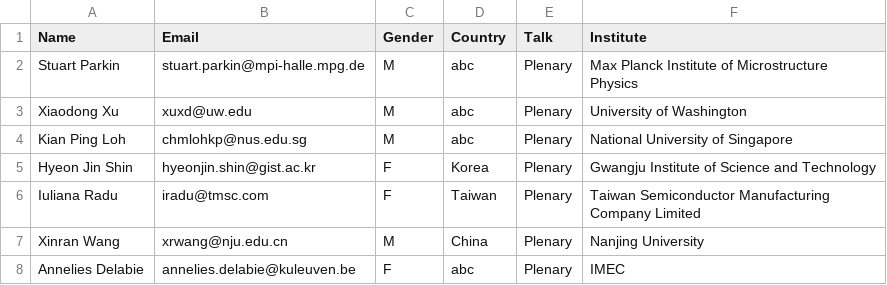
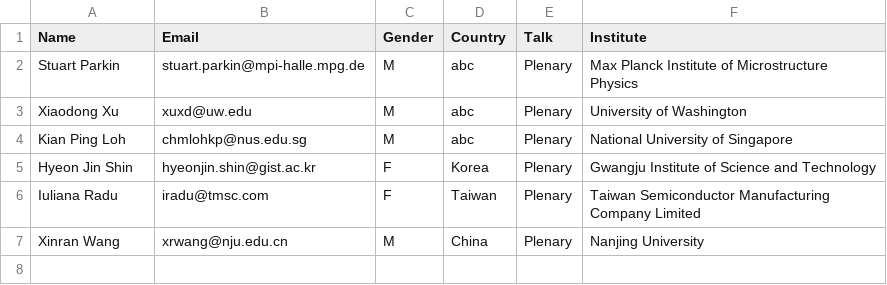
Before and after one commit to 2dtmd/tmd_conference, a CSV file: tmd_conference/_data/plenaries.csv, drawn as a sheet; the diff names each change by its address in the sheet, - before the commit and + after, or states it on an @@ line.

Commit message:
Remove Annelies Delabie's entry from plenaries.csv

```diff
--- a/tmd_conference/_data/plenaries.csv
+++ b/tmd_conference/_data/plenaries.csv
-row 8: Annelies Delabie | annelies.delabie@kuleuven.be | F | abc | Plenary | IMEC
```
